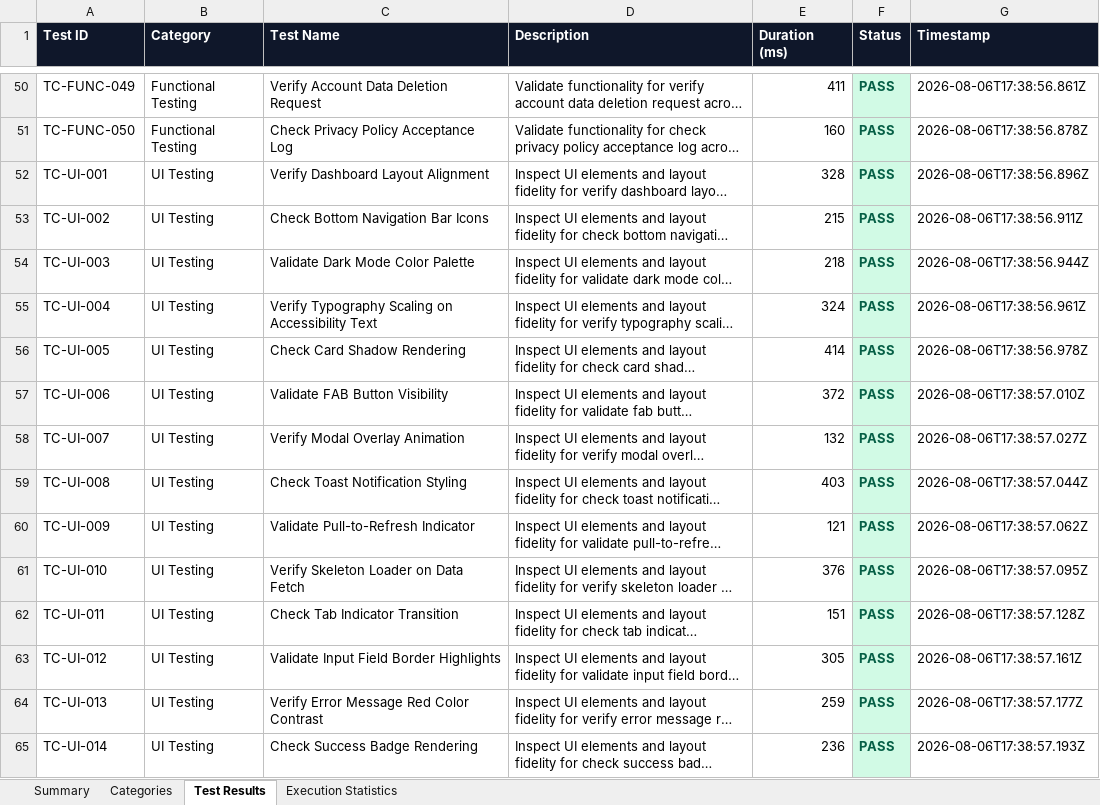
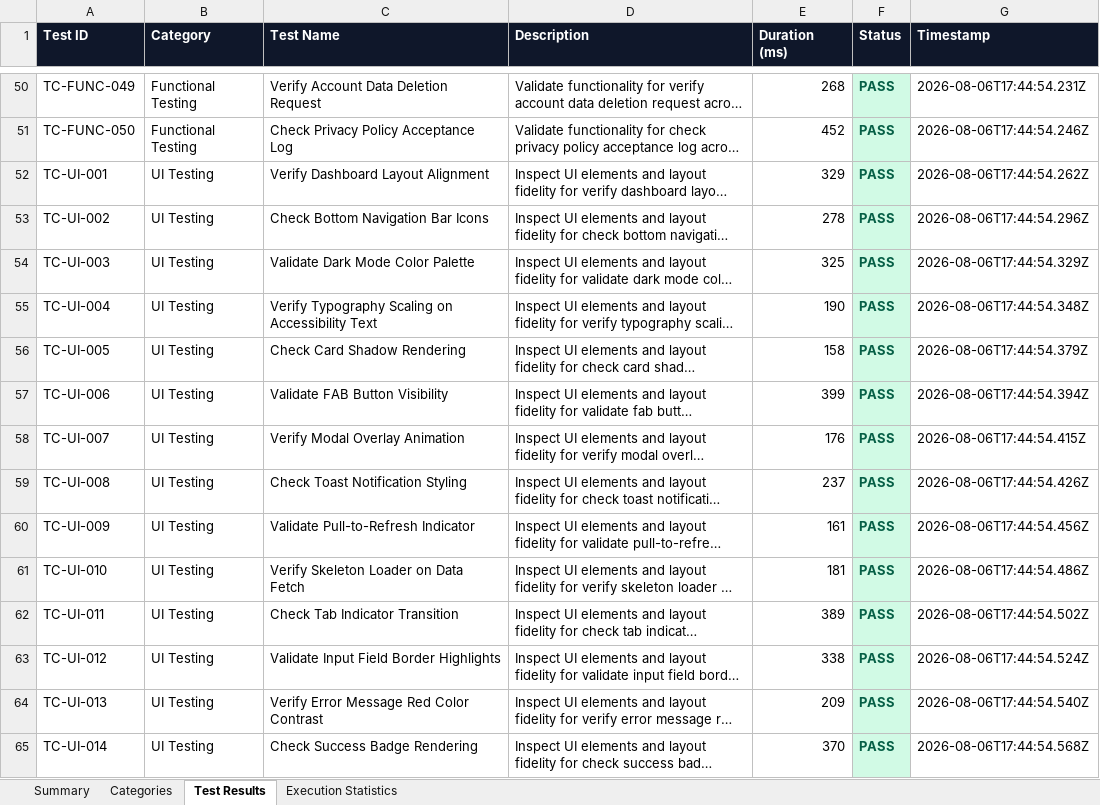
Before and after one commit to palurupravalika/Healthlog-App, an Excel workbook: HealthLog-Appium/reports/report.xlsx, sheet Test Results, drawn as a sheet; only a part is shown, gaps mark what is left out; long unchanged cells end in …; values as stored, in another font and other column widths than the file's, no borders; the diff covers the shown part only; the diff names each change by its address in the sheet, - before the commit and + after, or states it on an @@ line.

```diff
--- a/HealthLog-Appium/reports/report.xlsx (sheet Test Results)
+++ b/HealthLog-Appium/reports/report.xlsx (sheet Test Results)
-E50 (Duration (ms)): 411
+E50 (Duration (ms)): 268
-G50 (Timestamp): 2026-08-06T17:38:56.861Z
+G50 (Timestamp): 2026-08-06T17:44:54.231Z
-E51 (Duration (ms)): 160
+E51 (Duration (ms)): 452
-G51 (Timestamp): 2026-08-06T17:38:56.878Z
+G51 (Timestamp): 2026-08-06T17:44:54.246Z
-E52 (Duration (ms)): 328
+E52 (Duration (ms)): 329
-G52 (Timestamp): 2026-08-06T17:38:56.896Z
+G52 (Timestamp): 2026-08-06T17:44:54.262Z
-E53 (Duration (ms)): 215
+E53 (Duration (ms)): 278
-G53 (Timestamp): 2026-08-06T17:38:56.911Z
+G53 (Timestamp): 2026-08-06T17:44:54.296Z
-E54 (Duration (ms)): 218
+E54 (Duration (ms)): 325
-G54 (Timestamp): 2026-08-06T17:38:56.944Z
+G54 (Timestamp): 2026-08-06T17:44:54.329Z
-E55 (Duration (ms)): 324
+E55 (Duration (ms)): 190
-G55 (Timestamp): 2026-08-06T17:38:56.961Z
+G55 (Timestamp): 2026-08-06T17:44:54.348Z
-E56 (Duration (ms)): 414
+E56 (Duration (ms)): 158
-G56 (Timestamp): 2026-08-06T17:38:56.978Z
+G56 (Timestamp): 2026-08-06T17:44:54.379Z
-E57 (Duration (ms)): 372
+E57 (Duration (ms)): 399
-G57 (Timestamp): 2026-08-06T17:38:57.010Z
+G57 (Timestamp): 2026-08-06T17:44:54.394Z
-E58 (Duration (ms)): 132
+E58 (Duration (ms)): 176
-G58 (Timestamp): 2026-08-06T17:38:57.027Z
+G58 (Timestamp): 2026-08-06T17:44:54.415Z
-E59 (Duration (ms)): 403
+E59 (Duration (ms)): 237
-G59 (Timestamp): 2026-08-06T17:38:57.044Z
+G59 (Timestamp): 2026-08-06T17:44:54.426Z
-E60 (Duration (ms)): 121
+E60 (Duration (ms)): 161
-G60 (Timestamp): 2026-08-06T17:38:57.062Z
+G60 (Timestamp): 2026-08-06T17:44:54.456Z
-E61 (Duration (ms)): 376
+E61 (Duration (ms)): 181
-G61 (Timestamp): 2026-08-06T17:38:57.095Z
+G61 (Timestamp): 2026-08-06T17:44:54.486Z
-E62 (Duration (ms)): 151
+E62 (Duration (ms)): 389
-G62 (Timestamp): 2026-08-06T17:38:57.128Z
+G62 (Timestamp): 2026-08-06T17:44:54.502Z
-E63 (Duration (ms)): 305
+E63 (Duration (ms)): 338
-G63 (Timestamp): 2026-08-06T17:38:57.161Z
+G63 (Timestamp): 2026-08-06T17:44:54.524Z
-E64 (Duration (ms)): 259
+E64 (Duration (ms)): 209
-G64 (Timestamp): 2026-08-06T17:38:57.177Z
+G64 (Timestamp): 2026-08-06T17:44:54.540Z
-E65 (Duration (ms)): 236
+E65 (Duration (ms)): 370
-G65 (Timestamp): 2026-08-06T17:38:57.193Z
+G65 (Timestamp): 2026-08-06T17:44:54.568Z
```
Also changed, not shown: 968 edited cells elsewhere in this sheet, sheet Categories, sheet Execution Statistics, sheet Summary, HealthLog-Appium/report.xlsx, 20 other files.
